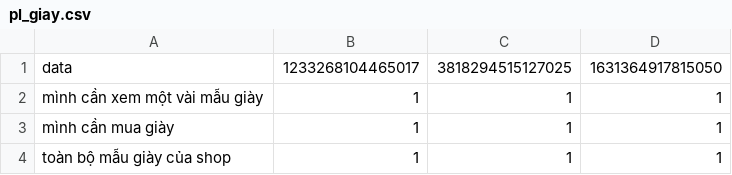
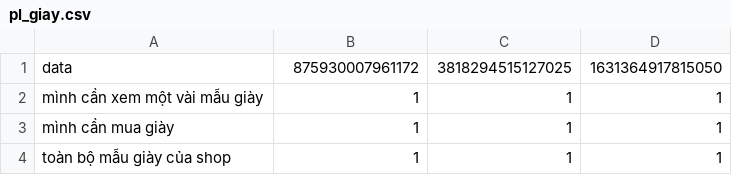
Before and after one commit to DangCaoHau2004/chat_bot_messenger, a CSV file: src/data/cau_hoi/pl_giay.csv, drawn as a sheet; only a part is shown.

```diff
--- a/src/data/cau_hoi/pl_giay.csv
+++ b/src/data/cau_hoi/pl_giay.csv
@@ -1,2 +1,2 @@
-data,1233268104465017,3818294515127025,1631364917815050
+data,875930007961172,3818294515127025,1631364917815050
 mình cần xem một vài mẫu giày,1,1,1
```
Also changed, not shown: src/data/cau_hoi/pl_phu_kien.csv, src/data/cau_hoi/pl_suit_vest.csv, 2 other files.
